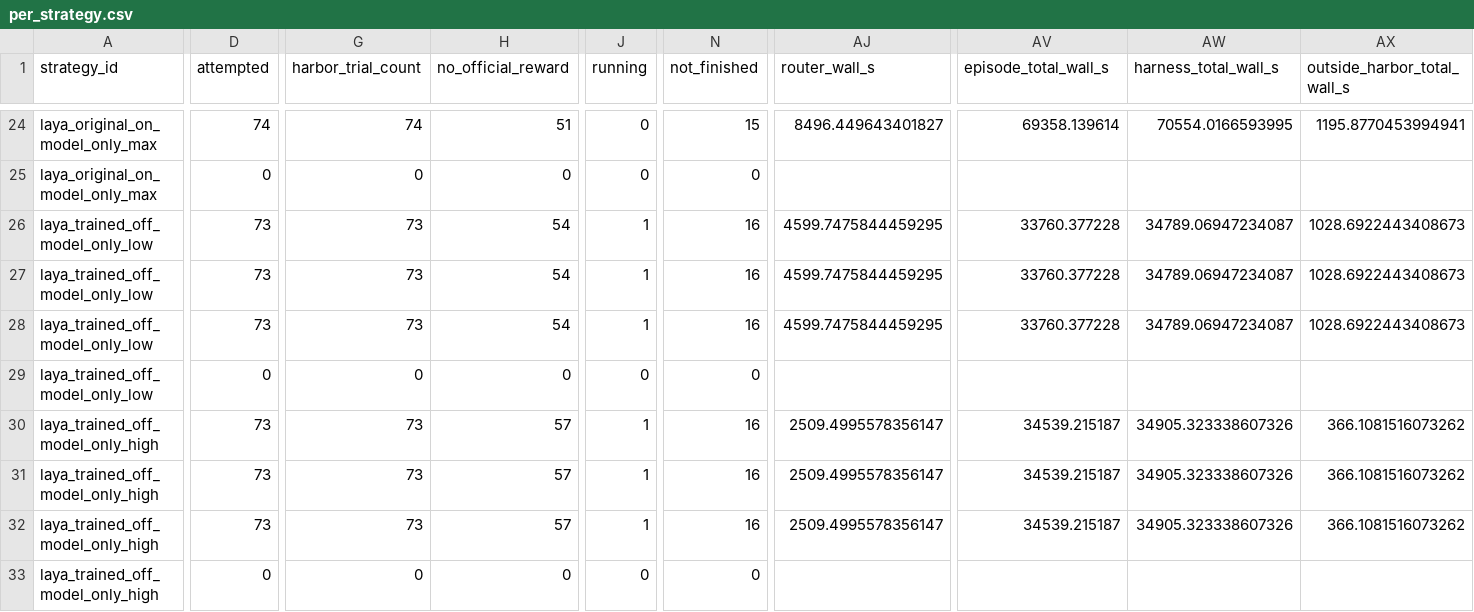
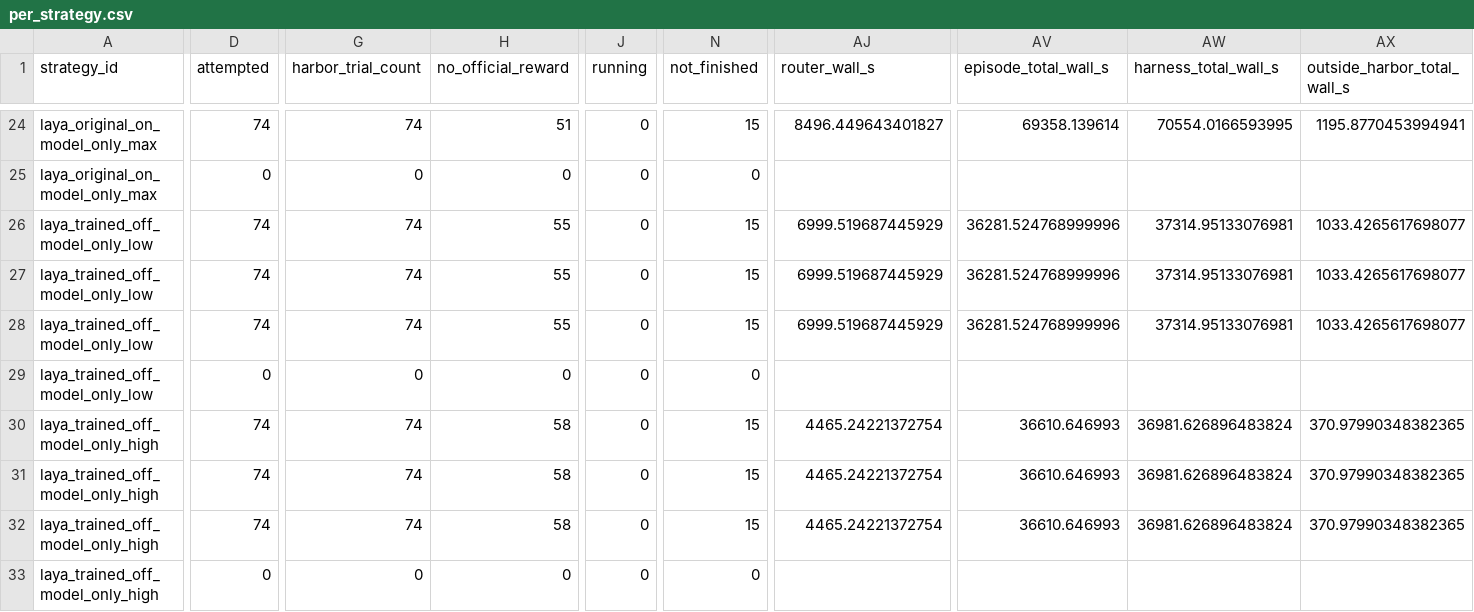
Before and after one commit to sxyq/modelrouter, a CSV file: our-project/results/benchmark/rq1/terminal-bench-2.0/20261112-v9-model-only/metrics/per_strategy.csv, drawn as a sheet; only a part is shown, gaps mark what is left out; the diff covers the shown part only; the diff names each change by its address in the sheet, - before the commit and + after, or states it on an @@ line.

Commit message:
results: retain Router timeout and Luna authentication trial outcomes

```diff
--- a/our-project/results/benchmark/rq1/terminal-bench-2.0/20261112-v9-model-only/metrics/per_strategy.csv
+++ b/our-project/results/benchmark/rq1/terminal-bench-2.0/20261112-v9-model-only/metrics/per_strategy.csv
-D26:D28 (attempted): 73
+D26:D28 (attempted): 74
-G26:G28 (harbor_trial_count): 73
+G26:G28 (harbor_trial_count): 74
-H26:H28 (no_official_reward): 54
+H26:H28 (no_official_reward): 55
-J26:J28 (running): 1
+J26:J28 (running): 0
-N26:N28 (not_finished): 16
+N26:N28 (not_finished): 15
-AJ26:AJ28 (router_wall_s): 4599.7475844459295
+AJ26:AJ28 (router_wall_s): 6999.519687445929
-AV26:AV28 (episode_total_wall_s): 33760.377228
+AV26:AV28 (episode_total_wall_s): 36281.524768999996
-AW26:AW28 (harness_total_wall_s): 34789.06947234087
+AW26:AW28 (harness_total_wall_s): 37314.95133076981
-AX26:AX28 (outside_harbor_total_wall_s): 1028.6922443408673
+AX26:AX28 (outside_harbor_total_wall_s): 1033.4265617698077
-D30:D32 (attempted): 73
+D30:D32 (attempted): 74
-G30:G32 (harbor_trial_count): 73
+G30:G32 (harbor_trial_count): 74
-H30:H32 (no_official_reward): 57
+H30:H32 (no_official_reward): 58
-J30:J32 (running): 1
+J30:J32 (running): 0
-N30:N32 (not_finished): 16
+N30:N32 (not_finished): 15
-AJ30:AJ32 (router_wall_s): 2509.4995578356147
+AJ30:AJ32 (router_wall_s): 4465.24221372754
-AV30:AV32 (episode_total_wall_s): 34539.215187
+AV30:AV32 (episode_total_wall_s): 36610.646993
-AW30:AW32 (harness_total_wall_s): 34905.323338607326
+AW30:AW32 (harness_total_wall_s): 36981.626896483824
-AX30:AX32 (outside_harbor_total_wall_s): 366.1081516073262
+AX30:AX32 (outside_harbor_total_wall_s): 370.97990348382365
```
Also changed, not shown: 48 edited cells elsewhere in this file, our-project/results/benchmark/rq1/terminal-bench-2.0/20261112-v9-model-only/metrics/cost_breakdown.csv, our-project/results/benchmark/rq1/terminal-bench-2.0/20261112-v9-model-only/metrics/per_task.csv, 13 other files.
